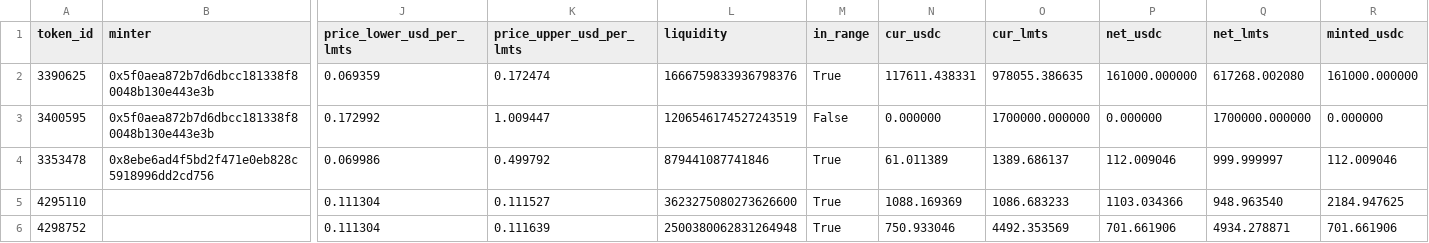
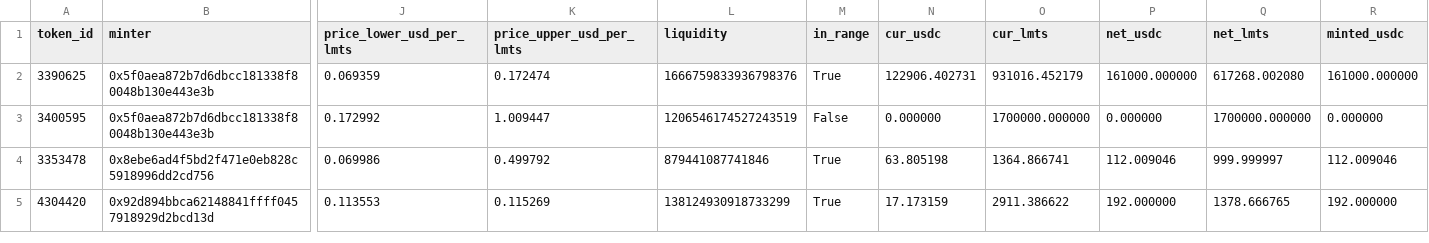
Before and after one commit to catmeover-png/drome_parser_lmts, a CSV file: out/0xbe4c36b9542610df83ca690c8b5bc53bbbc5d542/open_positions.csv, drawn as a sheet; only a part is shown, gaps mark what is left out; removed rows and columns are numbered as before the commit, all else as after; rows hold the shown columns only; the diff names each change by its address in the sheet, - before the commit and + after, or states it on an @@ line.

```diff
--- a/out/0xbe4c36b9542610df83ca690c8b5bc53bbbc5d542/open_positions.csv
+++ b/out/0xbe4c36b9542610df83ca690c8b5bc53bbbc5d542/open_positions.csv
-N2 (cur_usdc): 117611.438331
+N2 (cur_usdc): 122906.402731
-O2 (cur_lmts): 978055.386635
+O2 (cur_lmts): 931016.452179
-N4 (cur_usdc): 61.011389
+N4 (cur_usdc): 63.805198
-O4 (cur_lmts): 1389.686137
+O4 (cur_lmts): 1364.866741
-row 5: 4295110 |  | 0.111304 | 0.111527 | 3623275080273626600 | True | 1088.169369 | 1086.683233 | 1103.034366 | 948.963540 | 2184.947625
-row 6: 4298752 |  | 0.111304 | 0.111639 | 2500380062831264948 | True | 750.933046 | 4492.353569 | 701.661906 | 4934.278871 | 701.661906
+row 5: 4304420 | 0x92d894bbca62148841ffff0457918929d2bcd13d | 0.113553 | 0.115269 | 138124930918733299 | True | 17.173159 | 2911.386622 | 192.000000 | 1378.666765 | 192.000000
```
Also changed, not shown: out/0xbe4c36b9542610df83ca690c8b5bc53bbbc5d542/buckets.csv, out/0xbe4c36b9542610df83ca690c8b5bc53bbbc5d542/summary.csv, 3 other files.
